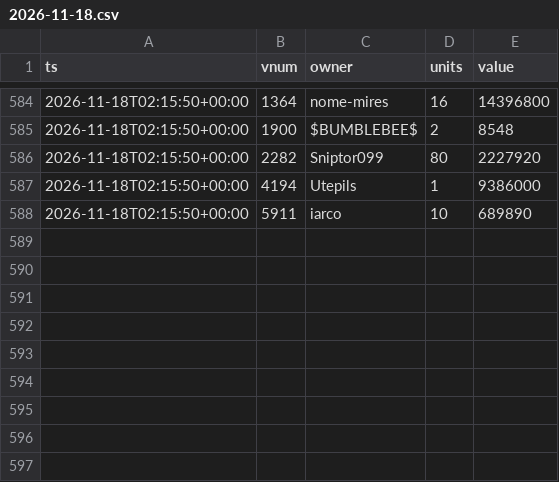
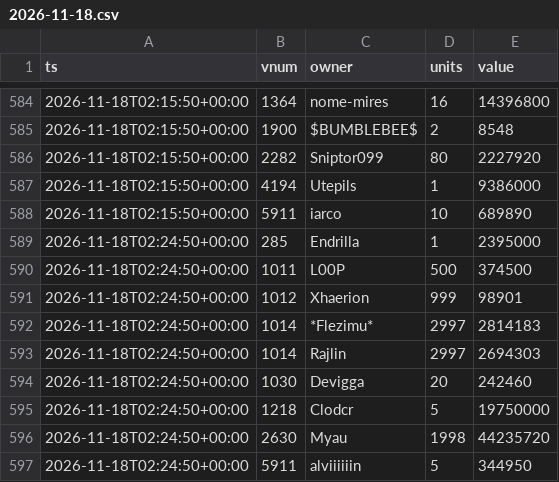
Before and after one commit to SantaCF/nosbazar-tracket, a CSV file: data/owners/2026-11-18.csv, drawn as a sheet; only a part is shown, gaps mark what is left out; the diff names each change by its address in the sheet, - before the commit and + after, or states it on an @@ line.

```diff
--- a/data/owners/2026-11-18.csv
+++ b/data/owners/2026-11-18.csv
+row 589: 2026-11-18T02:24:50+00:00 | 285 | Endrilla | 1 | 2395000
+row 590: 2026-11-18T02:24:50+00:00 | 1011 | L00P | 500 | 374500
+row 591: 2026-11-18T02:24:50+00:00 | 1012 | Xhaerion | 999 | 98901
+row 592: 2026-11-18T02:24:50+00:00 | 1014 | *Flezimu* | 2997 | 2814183
+row 593: 2026-11-18T02:24:50+00:00 | 1014 | Rajlin | 2997 | 2694303
+row 594: 2026-11-18T02:24:50+00:00 | 1030 | Devigga | 20 | 242460
+row 595: 2026-11-18T02:24:50+00:00 | 1218 | Clodcr | 5 | 19750000
+row 596: 2026-11-18T02:24:50+00:00 | 2630 | Myau | 1998 | 44235720
+row 597: 2026-11-18T02:24:50+00:00 | 5911 | alviiiiiin | 5 | 344950
```
Also changed, not shown: data/flow.csv, data/latest.csv, 6 other files.
